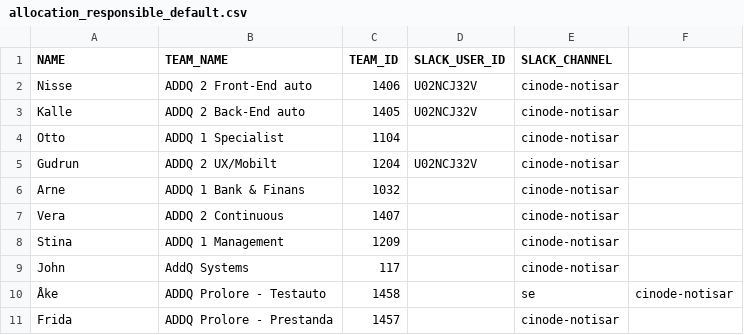
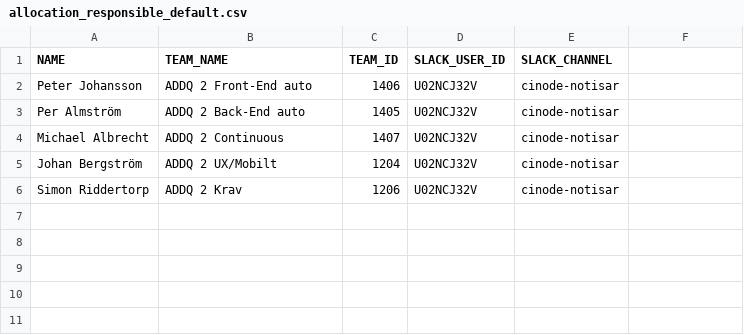
Before and after one commit to weaddquality/java-addq-notifysales, a CSV file: src/main/resources/allocation_responsible_default.csv, drawn as a sheet.

Commit message:
Added SQL repo for allocation responsible.

```diff
--- a/src/main/resources/allocation_responsible_default.csv
+++ b/src/main/resources/allocation_responsible_default.csv
@@ -1,11 +1,6 @@
 NAME,TEAM_NAME,TEAM_ID,SLACK_USER_ID,SLACK_CHANNEL
-Nisse,ADDQ 2 Front-End auto,1406,U02NCJ32V,cinode-notisar
-Kalle,ADDQ 2 Back-End auto,1405,U02NCJ32V,cinode-notisar
-Otto,ADDQ 1 Specialist,1104,,cinode-notisar
-Gudrun,ADDQ 2 UX/Mobilt,1204,U02NCJ32V,cinode-notisar
-Arne,ADDQ 1 Bank & Finans,1032,,cinode-notisar
-Vera,ADDQ 2 Continuous,1407,,cinode-notisar
-Stina,ADDQ 1 Management,1209,,cinode-notisar
-John,AddQ Systems,117,,cinode-notisar
-Åke,ADDQ Prolore - Testauto,1458,,se,cinode-notisar
-Frida,ADDQ Prolore - Prestanda,1457,,cinode-notisar
+Peter Johansson,ADDQ 2 Front-End auto,1406,U02NCJ32V,cinode-notisar
+Per Almström,ADDQ 2 Back-End auto,1405,U02NCJ32V,cinode-notisar
+Michael Albrecht,ADDQ 2 Continuous,1407,U02NCJ32V,cinode-notisar
+Johan Bergström,ADDQ 2 UX/Mobilt,1204,U02NCJ32V,cinode-notisar
+Simon Riddertorp,ADDQ 2 Krav,1206,U02NCJ32V,cinode-notisar
```
Also changed, not shown: 10 other files.
